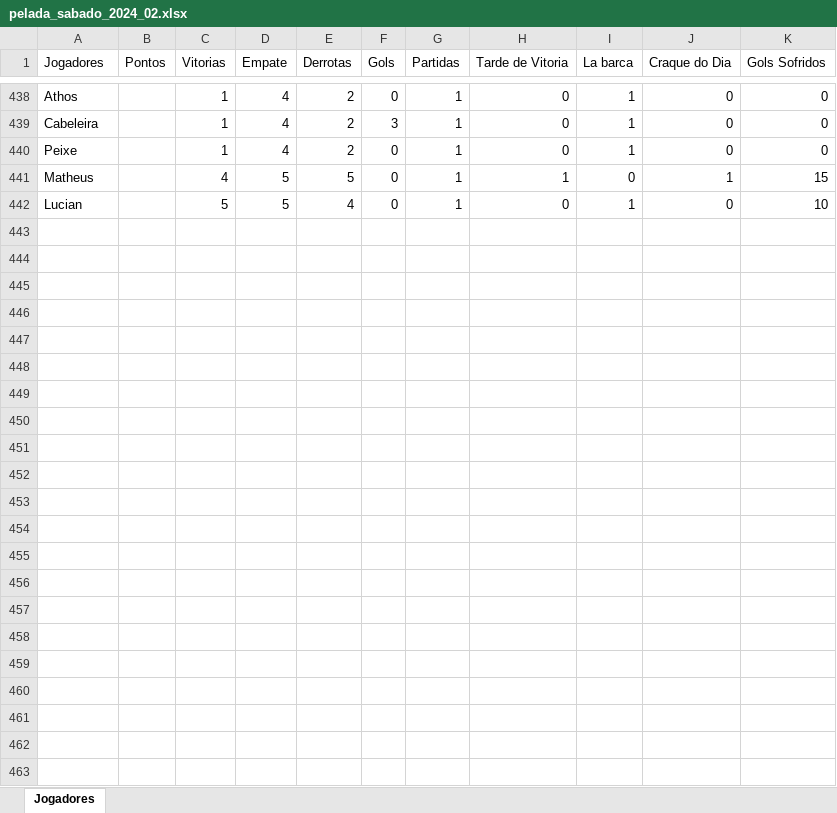
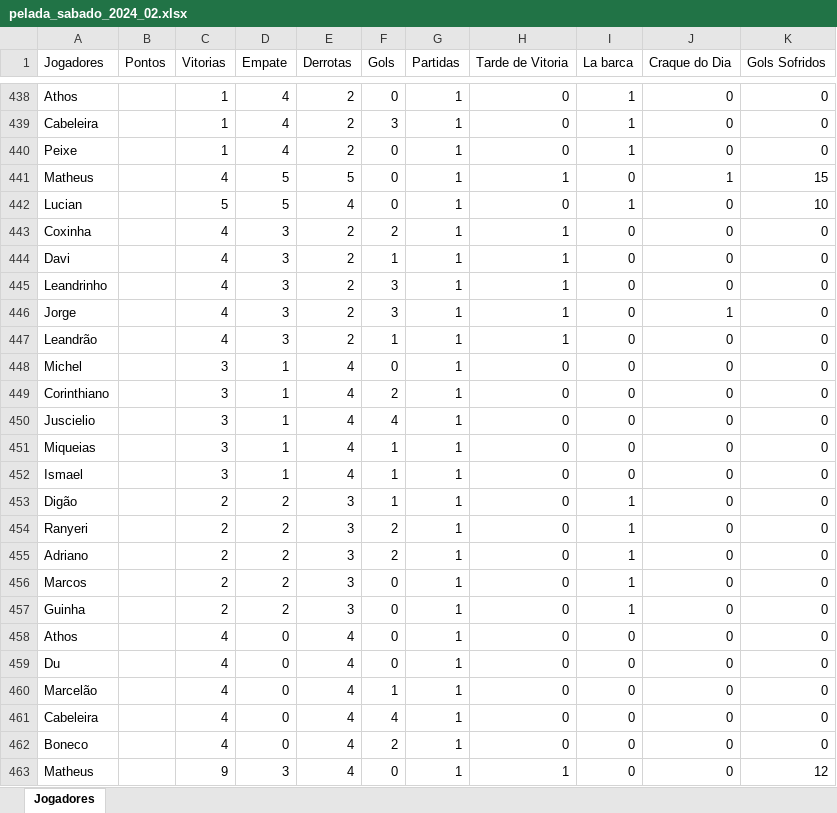
Before and after one commit to Fernando-Almeida23/Pelada_sabado, an Excel workbook: pelada_sabado_2024_02.xlsx, sheet Jogadores, drawn as a sheet; only a part is shown, gaps mark what is left out; values as stored, in another font and other column widths than the file's, no borders; the diff names each change by its address in the sheet, - before the commit and + after, or states it on an @@ line.

```diff
--- a/pelada_sabado_2024_02.xlsx (sheet Jogadores)
+++ b/pelada_sabado_2024_02.xlsx (sheet Jogadores)
+row 443: Coxinha |  | 4 | 3 | 2 | 2 | 1 | 1 | 0 | 0 | 0
+row 444: Davi |  | 4 | 3 | 2 | 1 | 1 | 1 | 0 | 0 | 0
+row 445: Leandrinho |  | 4 | 3 | 2 | 3 | 1 | 1 | 0 | 0 | 0
+row 446: Jorge |  | 4 | 3 | 2 | 3 | 1 | 1 | 0 | 1 | 0
+row 447: Leandrão |  | 4 | 3 | 2 | 1 | 1 | 1 | 0 | 0 | 0
+row 448: Michel |  | 3 | 1 | 4 | 0 | 1 | 0 | 0 | 0 | 0
+row 449: Corinthiano |  | 3 | 1 | 4 | 2 | 1 | 0 | 0 | 0 | 0
+row 450: Juscielio |  | 3 | 1 | 4 | 4 | 1 | 0 | 0 | 0 | 0
+row 451: Miqueias |  | 3 | 1 | 4 | 1 | 1 | 0 | 0 | 0 | 0
+row 452: Ismael |  | 3 | 1 | 4 | 1 | 1 | 0 | 0 | 0 | 0
+row 453: Digão |  | 2 | 2 | 3 | 1 | 1 | 0 | 1 | 0 | 0
+row 454: Ranyeri |  | 2 | 2 | 3 | 2 | 1 | 0 | 1 | 0 | 0
+row 455: Adriano |  | 2 | 2 | 3 | 2 | 1 | 0 | 1 | 0 | 0
+row 456: Marcos |  | 2 | 2 | 3 | 0 | 1 | 0 | 1 | 0 | 0
+row 457: Guinha |  | 2 | 2 | 3 | 0 | 1 | 0 | 1 | 0 | 0
+row 458: Athos |  | 4 | 0 | 4 | 0 | 1 | 0 | 0 | 0 | 0
+row 459: Du |  | 4 | 0 | 4 | 0 | 1 | 0 | 0 | 0 | 0
+row 460: Marcelão |  | 4 | 0 | 4 | 1 | 1 | 0 | 0 | 0 | 0
+row 461: Cabeleira |  | 4 | 0 | 4 | 4 | 1 | 0 | 0 | 0 | 0
+row 462: Boneco |  | 4 | 0 | 4 | 2 | 1 | 0 | 0 | 0 | 0
+row 463: Matheus |  | 9 | 3 | 4 | 0 | 1 | 1 | 0 | 0 | 12
```
Also changed, not shown: 1 other file.
